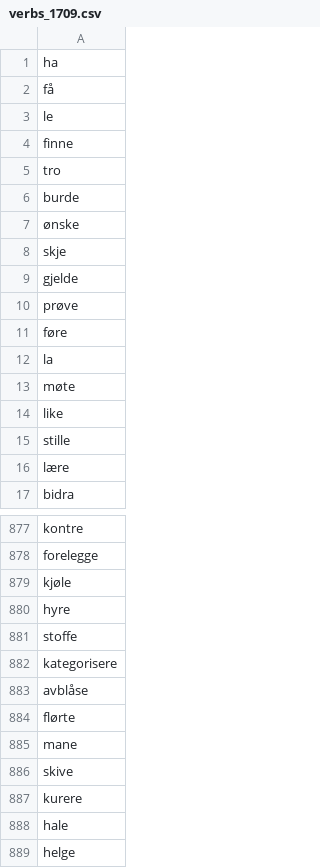
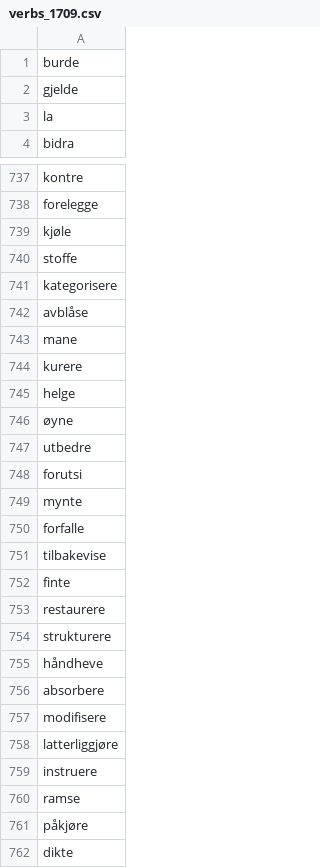
Before and after one commit to giellalt/dict-nob-fkv, a CSV file: inc/verbs_1709.csv, drawn as a sheet; only a part is shown, gaps mark what is left out; the shorter side is filled out with more unchanged rows; the diff covers the shown part only; the diff names each change by its address in the sheet, - before the commit and + after, or states it on an @@ line.

Commit message:
berre dei som ikkje er i ordboka 8.6.20.

```diff
--- a/inc/verbs_1709.csv
+++ b/inc/verbs_1709.csv
-row 1: ha
-row 2: få
-row 3: le
-row 4: finne
-row 5: tro
-row 7: ønske
-row 8: skje
-row 10: prøve
-row 11: føre
-row 13: møte
-row 14: like
-row 15: stille
-row 16: lære
-row 880: hyre
-row 884: flørte
-row 886: skive
-row 888: hale
```
Also changed, not shown: 137 removed rows elsewhere in this file.
